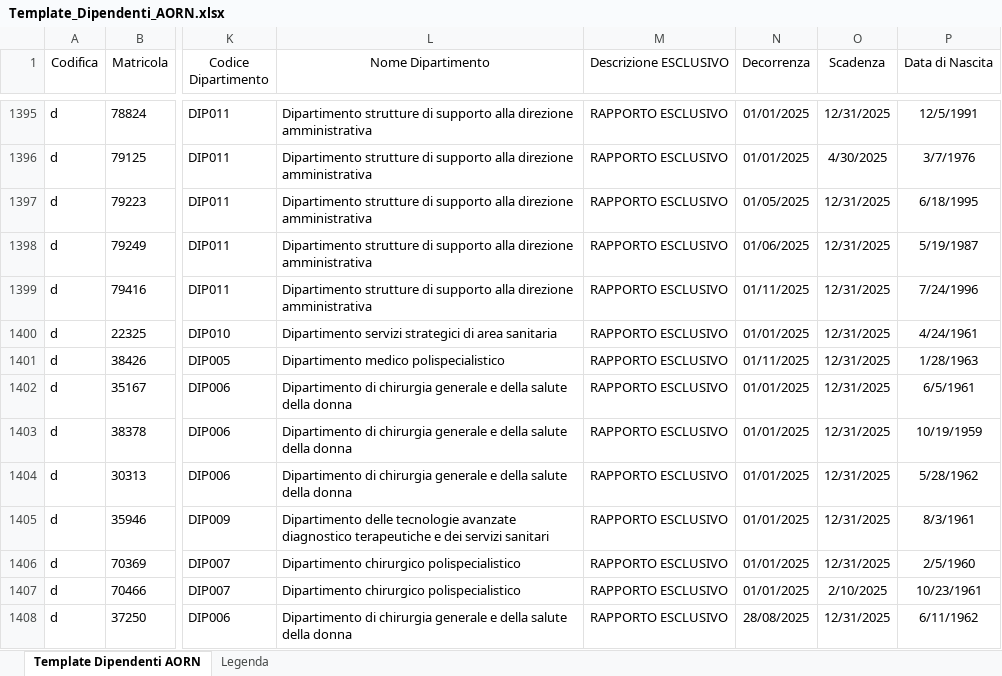
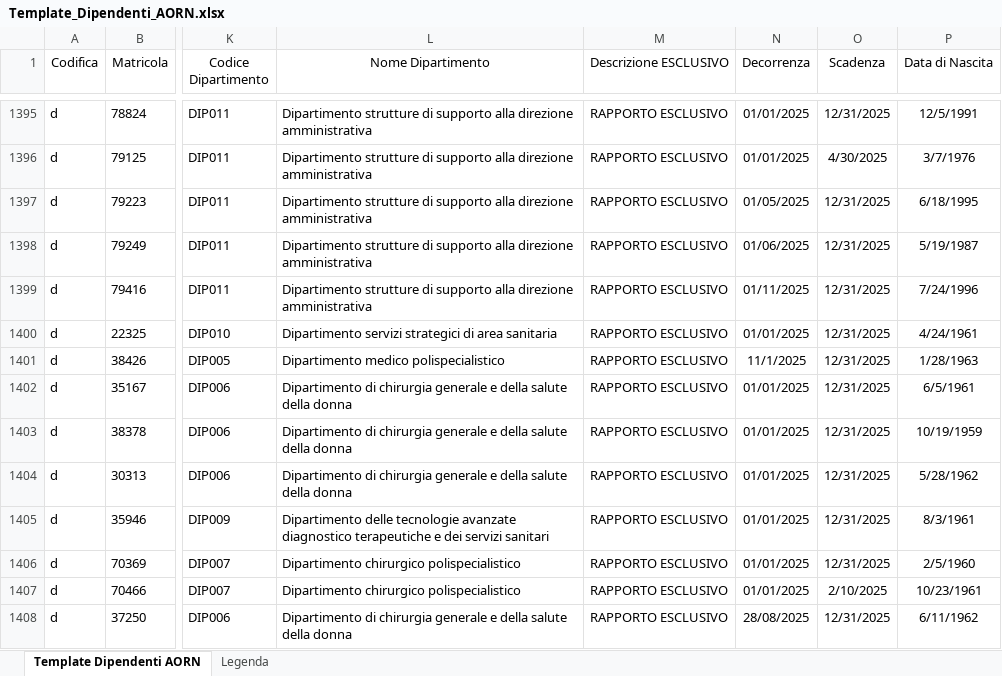
Before and after one commit to umarciano/gzoom-legacy, an Excel workbook: script/templates/Template_Dipendenti_AORN.xlsx, sheet Template Dipendenti AORN, drawn as a sheet; only a part is shown, gaps mark what is left out; values as stored, in another font and other column widths than the file's, no borders; conditional formats and table styles not drawn; the diff names each change by its address in the sheet, - before the commit and + after, or states it on an @@ line.

Commit message:
[umarciano] Push Massive Import AORN Employee

```diff
--- a/script/templates/Template_Dipendenti_AORN.xlsx (sheet Template Dipendenti AORN)
+++ b/script/templates/Template_Dipendenti_AORN.xlsx (sheet Template Dipendenti AORN)
-N1401 (Decorrenza): 01/11/2025
+N1401 (Decorrenza): 11/1/2025
```
Also changed, not shown: sheet Legenda, script/templates/IMPORT_DIPARTIMENTO_E_UOC.xlsx, script/templates/IMPORT_RISORSE_UMANE.xlsx, 2 other files.
